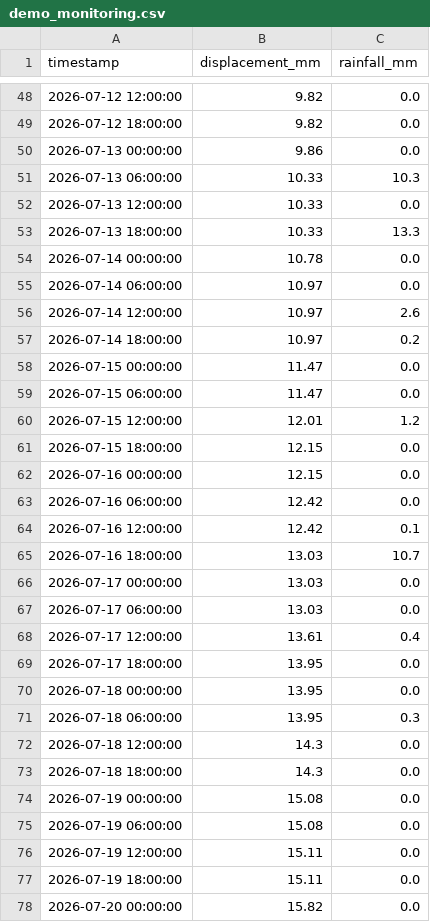
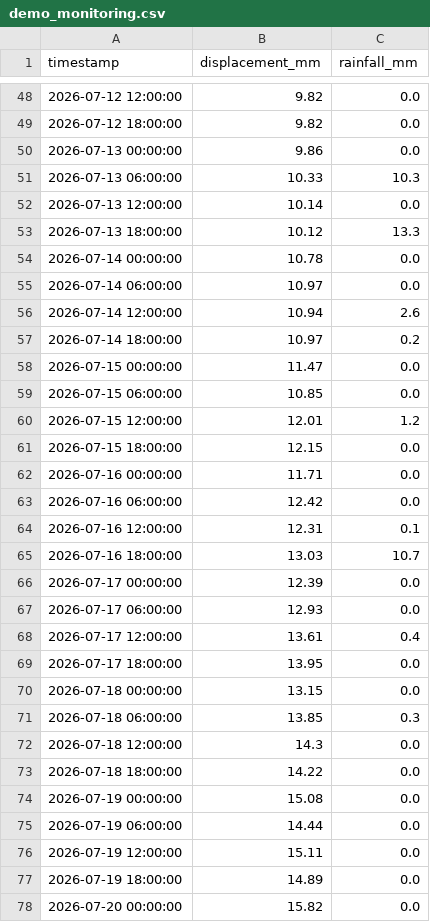
Before and after one commit to abhinitrkl03-hub/dumpsafe-ai, a CSV file: data/demo_monitoring.csv, drawn as a sheet; only a part is shown, gaps mark what is left out; the diff covers the shown part only.

```diff
--- a/data/demo_monitoring.csv
+++ b/data/demo_monitoring.csv
@@ -51,28 +51,28 @@ timestamp,displacement_mm,rainfall_mm
 2026-07-13 06:00:00,10.33,10.3
-2026-07-13 12:00:00,10.33,0.0
-2026-07-13 18:00:00,10.33,13.3
+2026-07-13 12:00:00,10.14,0.0
+2026-07-13 18:00:00,10.12,13.3
 2026-07-14 00:00:00,10.78,0.0
 2026-07-14 06:00:00,10.97,0.0
-2026-07-14 12:00:00,10.97,2.6
+2026-07-14 12:00:00,10.94,2.6
 2026-07-14 18:00:00,10.97,0.2
 2026-07-15 00:00:00,11.47,0.0
-2026-07-15 06:00:00,11.47,0.0
+2026-07-15 06:00:00,10.85,0.0
 2026-07-15 12:00:00,12.01,1.2
 2026-07-15 18:00:00,12.15,0.0
-2026-07-16 00:00:00,12.15,0.0
+2026-07-16 00:00:00,11.71,0.0
 2026-07-16 06:00:00,12.42,0.0
-2026-07-16 12:00:00,12.42,0.1
+2026-07-16 12:00:00,12.31,0.1
 2026-07-16 18:00:00,13.03,10.7
-2026-07-17 00:00:00,13.03,0.0
-2026-07-17 06:00:00,13.03,0.0
+2026-07-17 00:00:00,12.39,0.0
+2026-07-17 06:00:00,12.93,0.0
 2026-07-17 12:00:00,13.61,0.4
 2026-07-17 18:00:00,13.95,0.0
-2026-07-18 00:00:00,13.95,0.0
-2026-07-18 06:00:00,13.95,0.3
+2026-07-18 00:00:00,13.15,0.0
+2026-07-18 06:00:00,13.85,0.3
 2026-07-18 12:00:00,14.3,0.0
-2026-07-18 18:00:00,14.3,0.0
+2026-07-18 18:00:00,14.22,0.0
 2026-07-19 00:00:00,15.08,0.0
-2026-07-19 06:00:00,15.08,0.0
+2026-07-19 06:00:00,14.44,0.0
 2026-07-19 12:00:00,15.11,0.0
-2026-07-19 18:00:00,15.11,0.0
+2026-07-19 18:00:00,14.89,0.0
 2026-07-20 00:00:00,15.82,0.0
```
Also changed, not shown: 35 edited cells elsewhere in this file, data/real_cases.csv, 23 other files.
